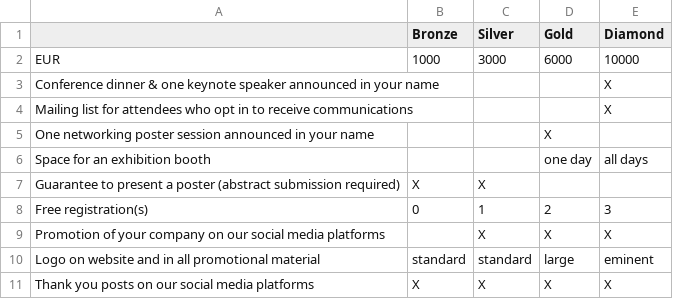
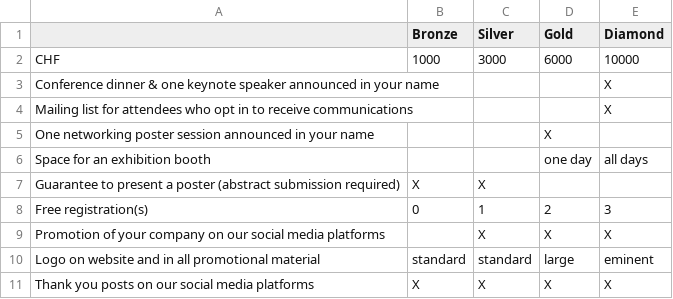
Before and after one commit to Bioconductor/EuroBioC2027, a CSV file: data/partners.csv, drawn as a sheet.

Commit message:
Change EUR to CHF

```diff
--- a/data/partners.csv
+++ b/data/partners.csv
@@ -1,3 +1,3 @@
 ,Bronze,Silver,Gold,Diamond
-EUR,1000,3000,6000,10000
+CHF,1000,3000,6000,10000
 Conference dinner & one keynote speaker announced in your name,,,,X
```
